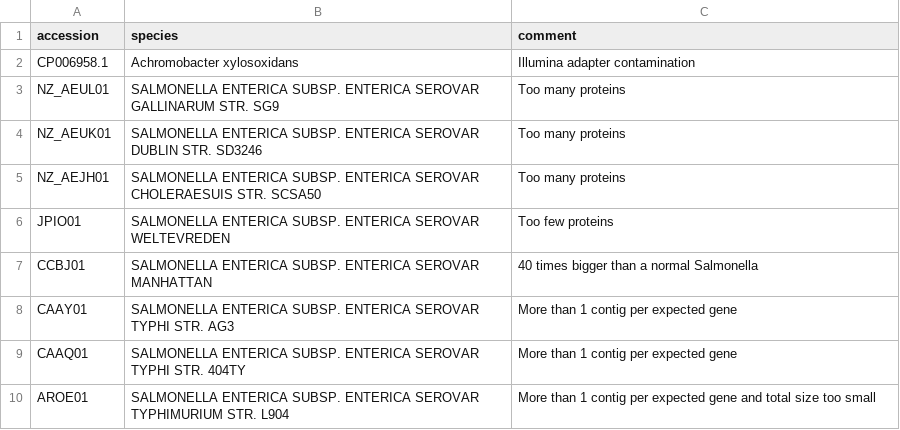
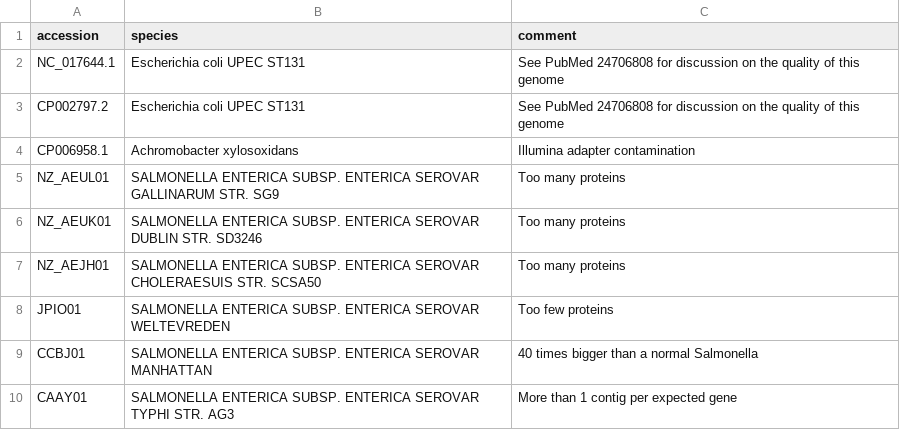
Before and after one commit to refweak/refweak, a TSV file: refweak.tsv, drawn as a sheet; only a part is shown; the shorter side is filled out with more unchanged rows; the diff names each change by its address in the sheet, - before the commit and + after, or states it on an @@ line.

Commit message:
ST131

```diff
--- a/refweak.tsv
+++ b/refweak.tsv
+row 2: NC_017644.1 | Escherichia coli UPEC ST131 | See PubMed 24706808 for discussion on the quality of this genome
+row 3: CP002797.2 | Escherichia coli UPEC ST131 | See PubMed 24706808 for discussion on the quality of this genome
```
